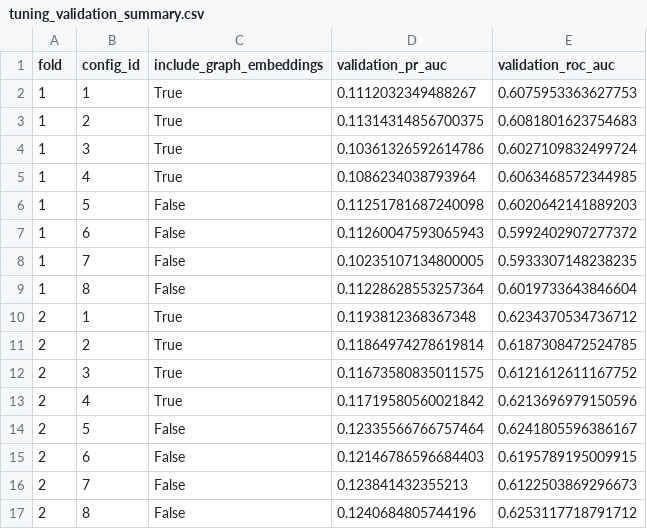
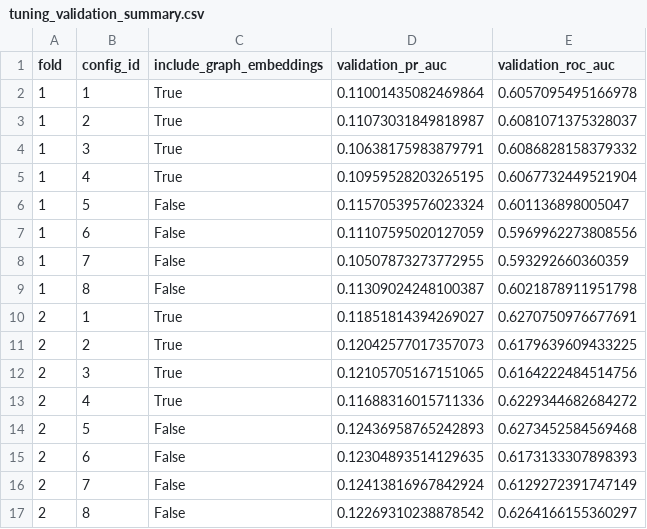
Before and after one commit to Harshithpatali/Graph-anomaly-supervised-neural-prediction, a CSV file: reports/research/tuning_validation_summary.csv, drawn as a sheet.

```diff
--- a/reports/research/tuning_validation_summary.csv
+++ b/reports/research/tuning_validation_summary.csv
@@ -1,17 +1,17 @@
 fold,config_id,include_graph_embeddings,validation_pr_auc,validation_roc_auc
-1,1,True,0.1112032349488267,0.6075953363627753
-1,2,True,0.11314314856700375,0.6081801623754683
-1,3,True,0.10361326592614786,0.6027109832499724
-1,4,True,0.1086234038793964,0.6063468572344985
-1,5,False,0.11251781687240098,0.6020642141889203
-1,6,False,0.11260047593065943,0.5992402907277372
-1,7,False,0.10235107134800005,0.5933307148238235
-1,8,False,0.11228628553257364,0.6019733643846604
-2,1,True,0.1193812368367348,0.6234370534736712
-2,2,True,0.11864974278619814,0.6187308472524785
-2,3,True,0.11673580835011575,0.6121612611167752
-2,4,True,0.11719580560021842,0.6213696979150596
-2,5,False,0.12335566766757464,0.6241805596386167
-2,6,False,0.12146786596684403,0.6195789195009915
-2,7,False,0.123841432355213,0.6122503869296673
-2,8,False,0.1240684805744196,0.6253117718791712
+1,1,True,0.11001435082469864,0.6057095495166978
+1,2,True,0.11073031849818987,0.6081071375328037
+1,3,True,0.10638175983879791,0.6086828158379332
+1,4,True,0.10959528203265195,0.6067732449521904
+1,5,False,0.11570539576023324,0.601136898005047
+1,6,False,0.11107595020127059,0.5969962273808556
+1,7,False,0.10507873273772955,0.593292660360359
+1,8,False,0.11309024248100387,0.6021878911951798
+2,1,True,0.11851814394269027,0.6270750976677691
+2,2,True,0.12042577017357073,0.6179639609433225
+2,3,True,0.12105705167151065,0.6164222484514756
+2,4,True,0.11688316015711336,0.6229344682684272
+2,5,False,0.12436958765242893,0.6273452584569468
+2,6,False,0.12304893514129635,0.6173133307898393
+2,7,False,0.12413816967842924,0.6129272391747149
+2,8,False,0.12269310238878542,0.6264166155360297
```
Also changed, not shown: reports/research/final_feature_psi.csv, 6 other files.
